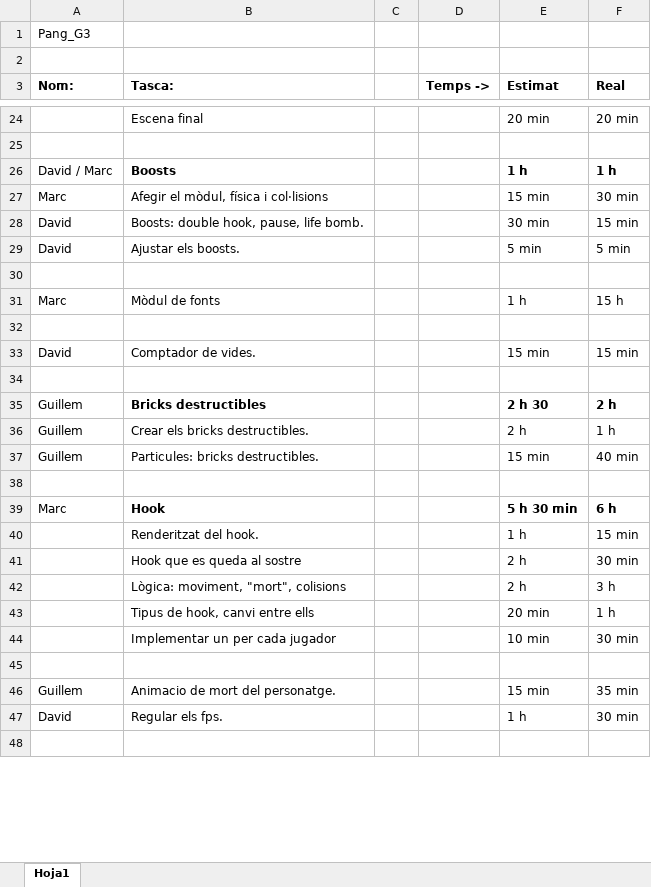
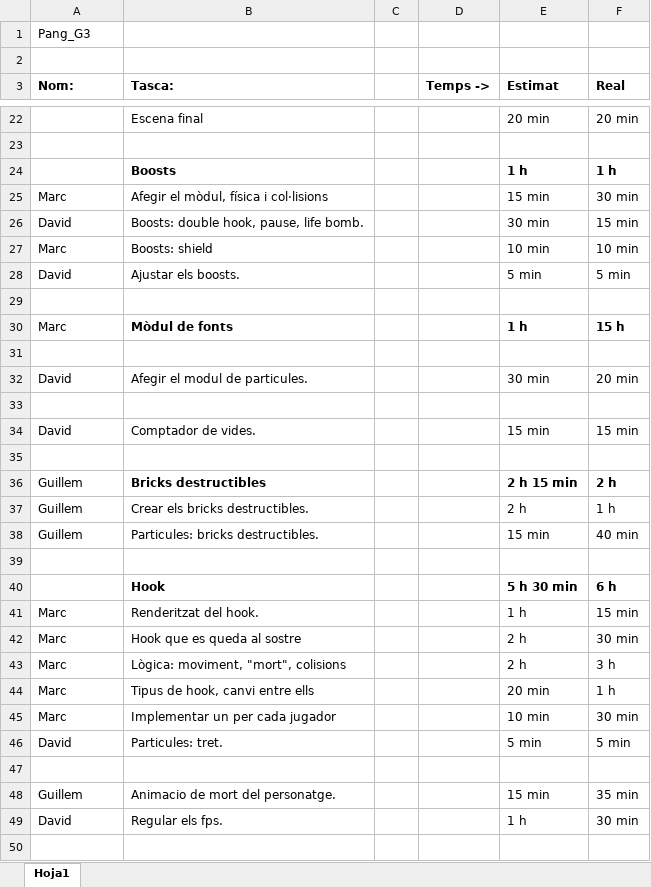
Before and after one commit to Vulpem/Pang, an Excel workbook: Pang/pang timetable.xlsx, sheet Hoja1, drawn as a sheet; only a part is shown, gaps mark what is left out; values as stored, in another font and other column widths than the file's, no borders; addresses are those after the commit; the diff covers the shown part only; the diff names each change by its address in the sheet, - before the commit and + after, or states it on an @@ line.

Commit message:
asfsdafsdaf

```diff
--- a/Pang/pang timetable.xlsx (sheet Hoja1)
+++ b/Pang/pang timetable.xlsx (sheet Hoja1)
-A24 (Nom:): David / Marc
+A24 (Nom:): (empty)
+row 27: Marc | Boosts: shield |  |  | 10 min | 10 min
-B30 bold: off
+B30 bold: on
-E30:F30 bold: off
+E30:F30 bold: on
+row 32: David | Afegir el modul de particules. |  |  | 30 min | 20 min
+row 33: (empty)
-E36 (Estimat): 2 h 30
+E36 (Estimat): 2 h 15 min
-A40 (Nom:): Marc
+A40 (Nom:): (empty)
-A41:A45 (Nom:): (empty)
+A41:A45 (Nom:): Marc
+row 46: David | Particules: tret. |  |  | 5 min | 5 min
```
Also changed, not shown: 8 removed rows and 11 edited cells elsewhere in this sheet.
